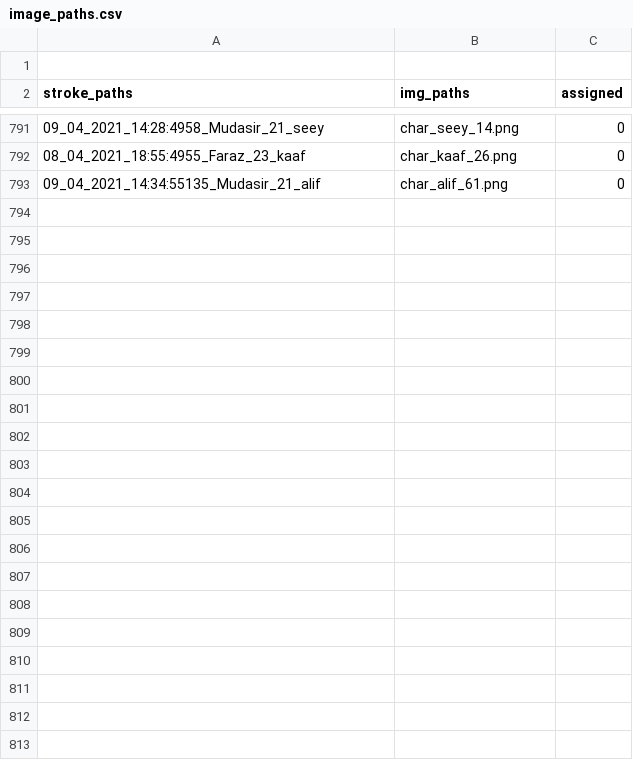
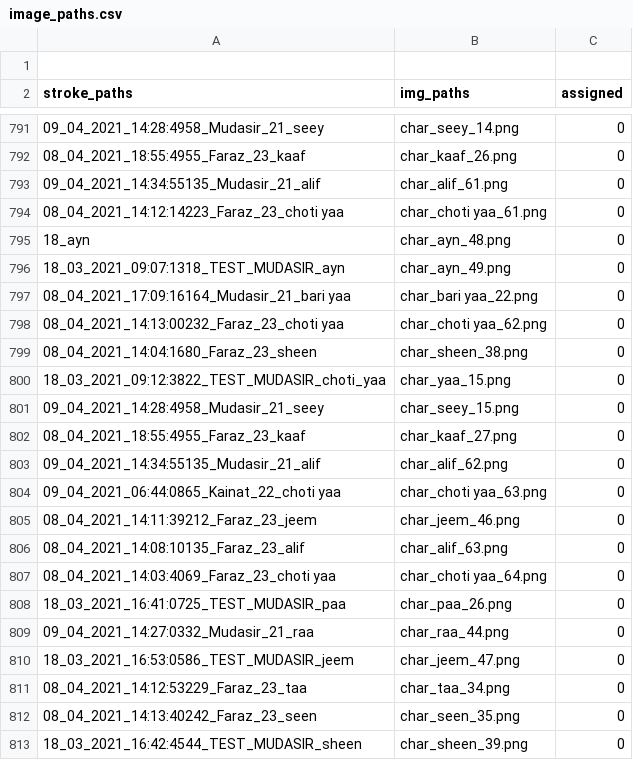
Before and after one commit to kaavish-ki-kavish/dataset_urdu_chars, a CSV file: image_paths.csv, drawn as a sheet; only a part is shown, gaps mark what is left out; the diff names each change by its address in the sheet, - before the commit and + after, or states it on an @@ line.

Commit message:
images and csv updated

```diff
--- a/image_paths.csv
+++ b/image_paths.csv
+row 794: 08_04_2021_14:12:14223_Faraz_23_choti yaa | char_choti yaa_61.png | 0
+row 795: 18_ayn | char_ayn_48.png | 0
+row 796: 18_03_2021_09:07:1318_TEST_MUDASIR_ayn | char_ayn_49.png | 0
+row 797: 08_04_2021_17:09:16164_Mudasir_21_bari yaa | char_bari yaa_22.png | 0
+row 798: 08_04_2021_14:13:00232_Faraz_23_choti yaa | char_choti yaa_62.png | 0
+row 799: 08_04_2021_14:04:1680_Faraz_23_sheen | char_sheen_38.png | 0
+row 800: 18_03_2021_09:12:3822_TEST_MUDASIR_choti_yaa | char_yaa_15.png | 0
+row 801: 09_04_2021_14:28:4958_Mudasir_21_seey | char_seey_15.png | 0
+row 802: 08_04_2021_18:55:4955_Faraz_23_kaaf | char_kaaf_27.png | 0
+row 803: 09_04_2021_14:34:55135_Mudasir_21_alif | char_alif_62.png | 0
+row 804: 09_04_2021_06:44:0865_Kainat_22_choti yaa | char_choti yaa_63.png | 0
+row 805: 08_04_2021_14:11:39212_Faraz_23_jeem | char_jeem_46.png | 0
+row 806: 08_04_2021_14:08:10135_Faraz_23_alif | char_alif_63.png | 0
+row 807: 08_04_2021_14:03:4069_Faraz_23_choti yaa | char_choti yaa_64.png | 0
+row 808: 18_03_2021_16:41:0725_TEST_MUDASIR_paa | char_paa_26.png | 0
+row 809: 09_04_2021_14:27:0332_Mudasir_21_raa | char_raa_44.png | 0
+row 810: 18_03_2021_16:53:0586_TEST_MUDASIR_jeem | char_jeem_47.png | 0
+row 811: 08_04_2021_14:12:53229_Faraz_23_taa | char_taa_34.png | 0
+row 812: 08_04_2021_14:13:40242_Faraz_23_seen | char_seen_35.png | 0
+row 813: 18_03_2021_16:42:4544_TEST_MUDASIR_sheen | char_sheen_39.png | 0
```
Also changed, not shown: 20 other files.
